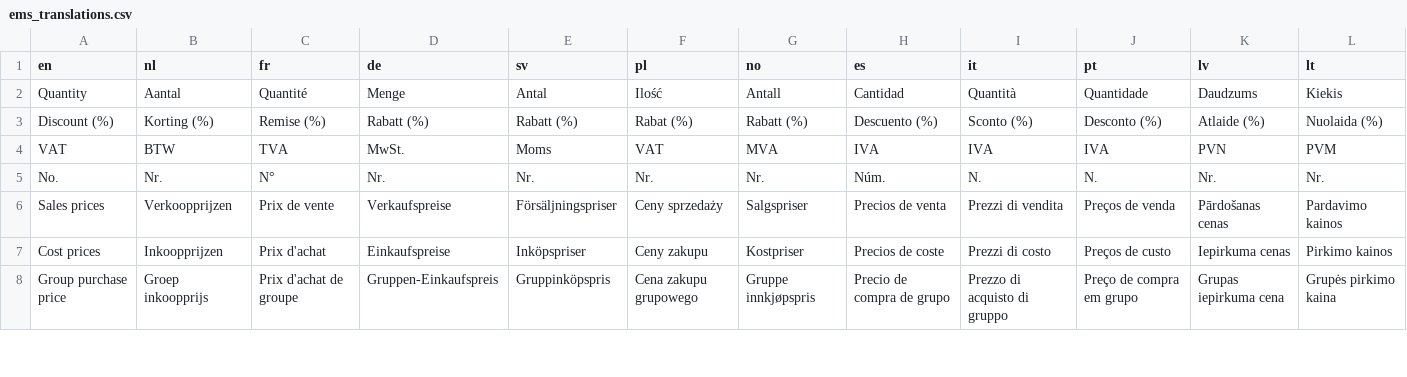
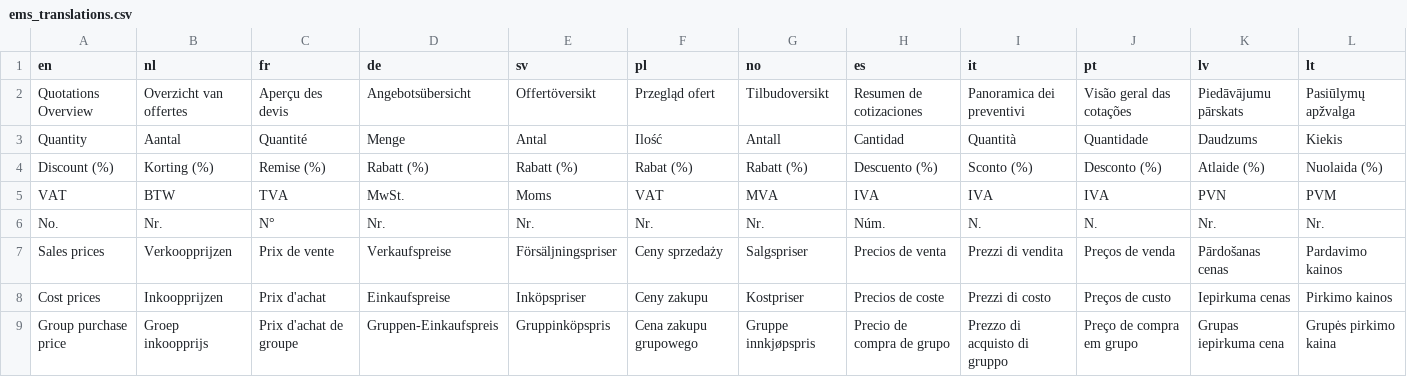
Before and after one commit to Elfsquad/translations, a CSV file: ems_translations.csv, drawn as a sheet; only a part is shown.

Commit message:
Update ems_translations.csv

```diff
--- a/ems_translations.csv
+++ b/ems_translations.csv
@@ -1,2 +1,3 @@
 en;nl;fr;de;sv;pl;no;es;it;pt;lv;lt
+Quotations Overview;Overzicht van offertes;Aperçu des devis;Angebotsübersicht;Offertöversikt;Przegląd ofert;Tilbudoversikt;Resumen de cotizaciones;Panoramica dei preventivi;Visão geral das cotações;Piedāvājumu pārskats;Pasiūlymų apžvalga
 Quantity;Aantal;Quantité;Menge;Antal;Ilość;Antall;Cantidad;Quantità;Quantidade;Daudzums;Kiekis
```
